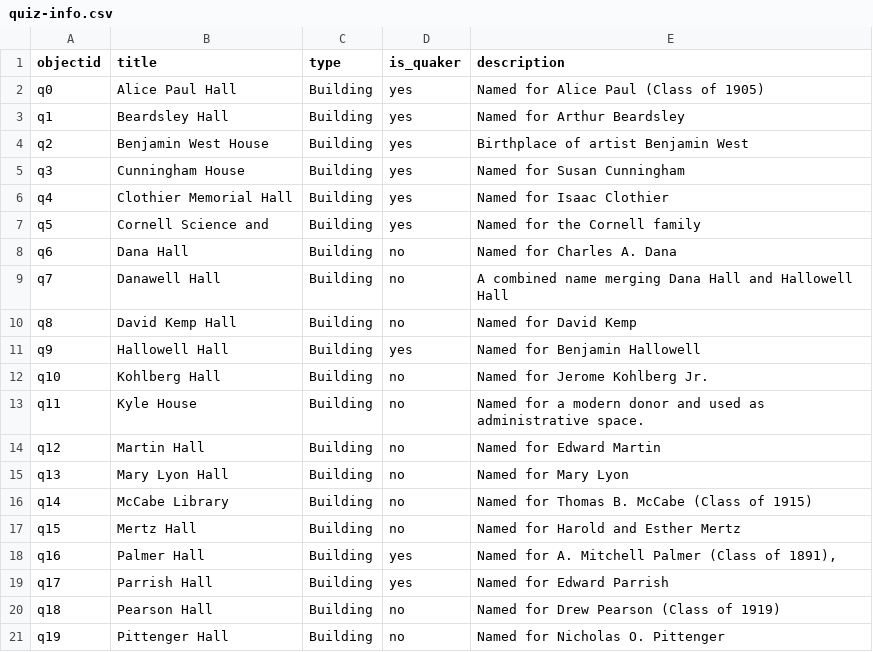
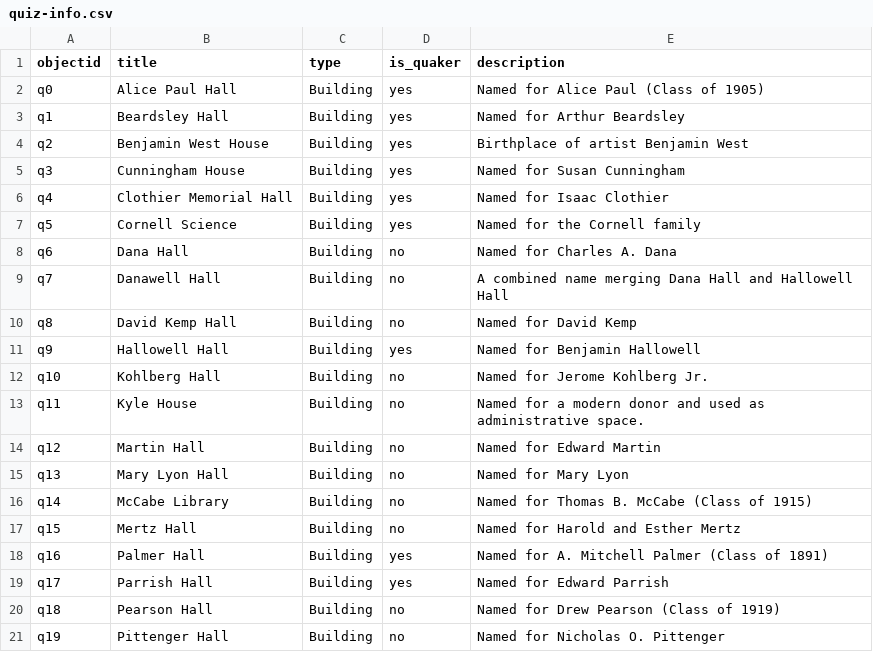
Before and after one commit to swat-ds/Quaker-Walking-Tour, a CSV file: _data/quiz-info.csv, drawn as a sheet; only a part is shown.

```diff
--- a/_data/quiz-info.csv
+++ b/_data/quiz-info.csv
@@ -6,3 +6,3 @@ q3,Cunningham House,Building,yes,Named for Susan Cunningham
 q4,Clothier Memorial Hall,Building,yes,Named for Isaac Clothier
-q5,Cornell Science and,Building,yes,Named for the Cornell family
+q5,Cornell Science,Building,yes,Named for the Cornell family
 q6,Dana Hall,Building,no,Named for Charles A. Dana
@@ -17,3 +17,3 @@ q14,McCabe Library,Building,no,Named for Thomas B. McCabe (Class of 1915)
 q15,Mertz Hall,Building,no,Named for Harold and Esther Mertz
-q16,Palmer Hall,Building,yes,"Named for A. Mitchell Palmer (Class of 1891),"
+q16,Palmer Hall,Building,yes,Named for A. Mitchell Palmer (Class of 1891)
 q17,Parrish Hall,Building,yes,Named for Edward Parrish
```
Also changed, not shown: _data/quakerroots.csv, 5 other files.
